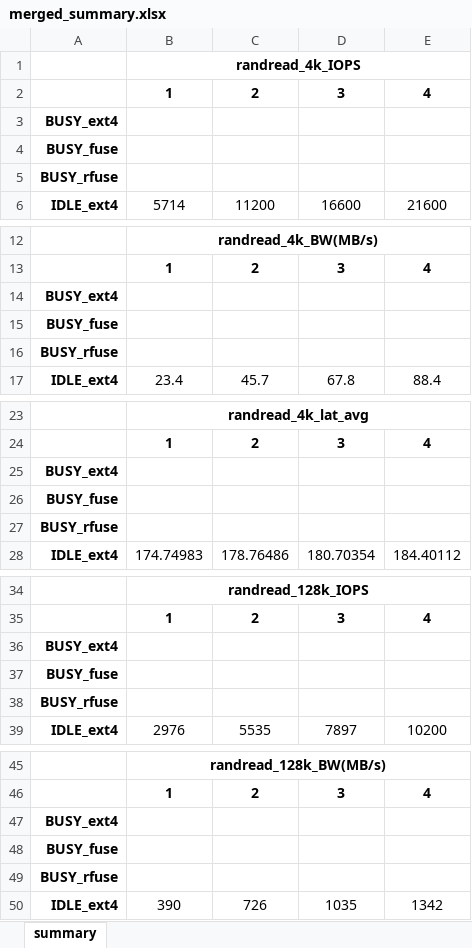
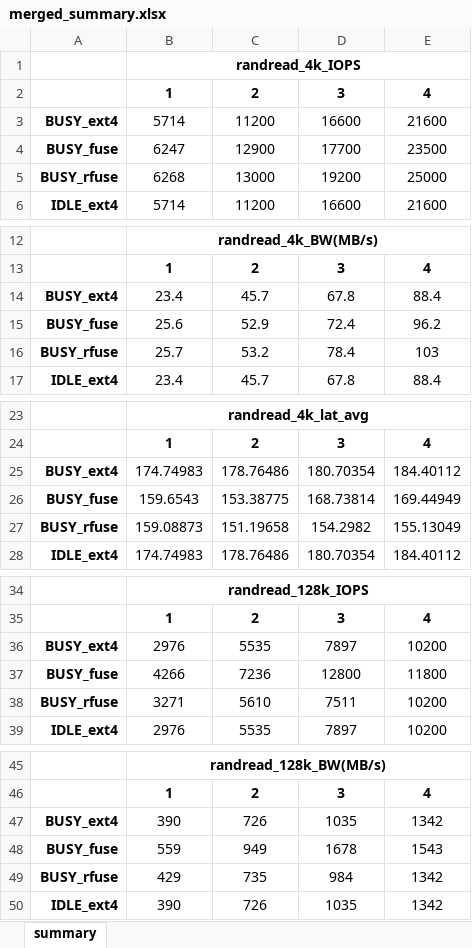
Before and after one commit to ehddud8339/ldy, an Excel workbook: rfuse/merged_summary.xlsx, sheet summary, drawn as a sheet; only a part is shown, gaps mark what is left out; values as stored, in another font and other column widths than the file's, no borders; removed rows and columns are numbered as before the commit, all else as after; the diff covers the shown part only; the diff names each change by its address in the sheet, - before the commit and + after, or states it on an @@ line.

Commit message:
add rfuse results files

```diff
--- a/rfuse/merged_summary.xlsx (sheet summary)
+++ b/rfuse/merged_summary.xlsx (sheet summary)
-row 3: BUSY_ext4
-row 4: BUSY_fuse
-row 5: BUSY_rfuse
+row 3: BUSY_ext4 | 5714 | 11200 | 16600 | 21600
+row 4: BUSY_fuse | 6247 | 12900 | 17700 | 23500
+row 5: BUSY_rfuse | 6268 | 13000 | 19200 | 25000
-row 14: BUSY_ext4
-row 15: BUSY_fuse
-row 16: BUSY_rfuse
+row 14: BUSY_ext4 | 23.4 | 45.7 | 67.8 | 88.4
+row 15: BUSY_fuse | 25.6 | 52.9 | 72.4 | 96.2
+row 16: BUSY_rfuse | 25.7 | 53.2 | 78.4 | 103
-row 25: BUSY_ext4
-row 26: BUSY_fuse
-row 27: BUSY_rfuse
+row 25: BUSY_ext4 | 174.74983 | 178.76486 | 180.70354 | 184.40112
+row 26: BUSY_fuse | 159.6543 | 153.38775 | 168.73814 | 169.44949
+row 27: BUSY_rfuse | 159.08873 | 151.19658 | 154.2982 | 155.13049
-row 36: BUSY_ext4
-row 37: BUSY_fuse
-row 38: BUSY_rfuse
+row 36: BUSY_ext4 | 2976 | 5535 | 7897 | 10200
+row 37: BUSY_fuse | 4266 | 7236 | 12800 | 11800
+row 38: BUSY_rfuse | 3271 | 5610 | 7511 | 10200
-row 47: BUSY_ext4
-row 48: BUSY_fuse
-row 49: BUSY_rfuse
+row 47: BUSY_ext4 | 390 | 726 | 1035 | 1342
+row 48: BUSY_fuse | 559 | 949 | 1678 | 1543
+row 49: BUSY_rfuse | 429 | 735 | 984 | 1342
```
Also changed, not shown: 57 added rows and 57 removed rows elsewhere in this sheet, 1 other file.
